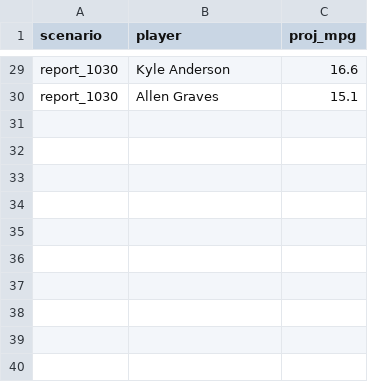
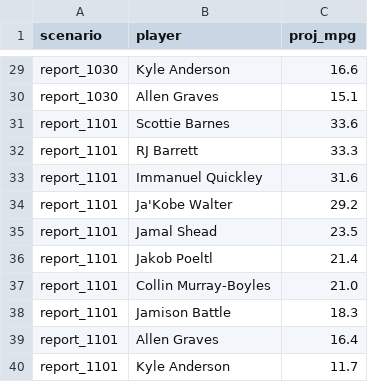
Before and after one commit to RohanRepala0/NBA_RFQ_2026_Models, a CSV file: cold_start_usage/scenarios/TOR.csv, drawn as a sheet; only a part is shown, gaps mark what is left out.

```diff
--- a/cold_start_usage/scenarios/TOR.csv
+++ b/cold_start_usage/scenarios/TOR.csv
@@ -30 +30,11 @@ report_1030,Kyle Anderson,16.6
 report_1030,Allen Graves,15.1
+report_1101,Scottie Barnes,33.6
+report_1101,RJ Barrett,33.3
+report_1101,Immanuel Quickley,31.6
+report_1101,Ja'Kobe Walter,29.2
+report_1101,Jamal Shead,23.5
+report_1101,Jakob Poeltl,21.4
+report_1101,Collin Murray-Boyles,21.0
+report_1101,Jamison Battle,18.3
+report_1101,Allen Graves,16.4
+report_1101,Kyle Anderson,11.7
```
Also changed, not shown: cold_start_usage/scenarios/BOS.csv, cold_start_usage/scenarios/GSW.csv, 5 other files.
